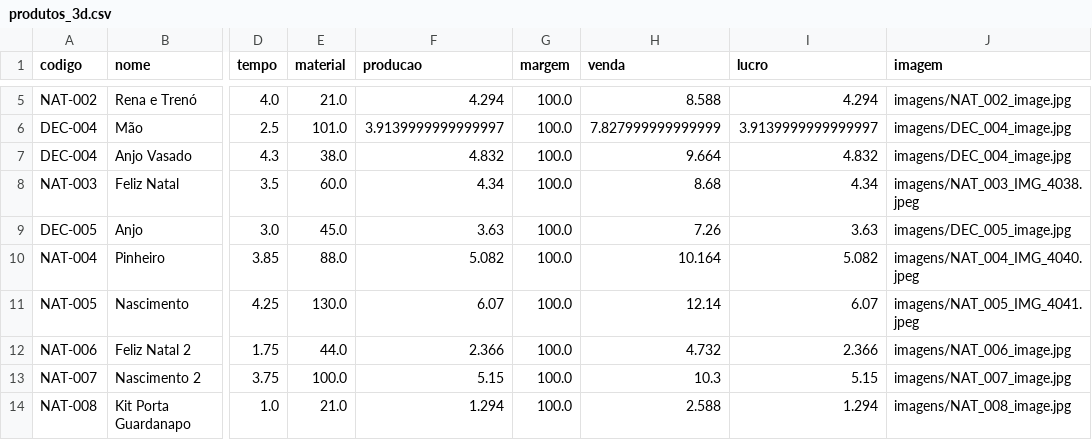
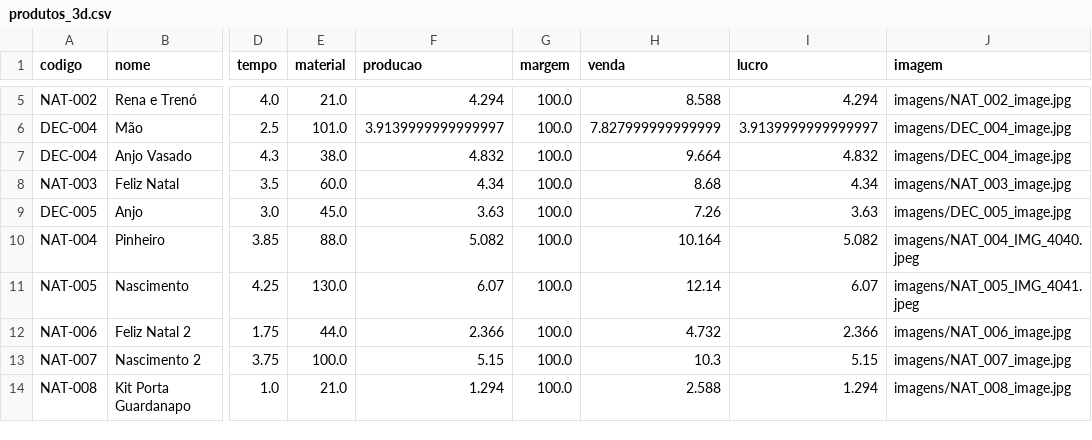
Before and after one commit to geopare/EITA, a CSV file: produtos_3d.csv, drawn as a sheet; only a part is shown, gaps mark what is left out; the diff names each change by its address in the sheet, - before the commit and + after, or states it on an @@ line.

Commit message:
Atualização automática do banco de produtos

```diff
--- a/produtos_3d.csv
+++ b/produtos_3d.csv
-J8 (imagem): imagens/NAT_003_IMG_4038.jpeg
+J8 (imagem): imagens/NAT_003_image.jpg
```
